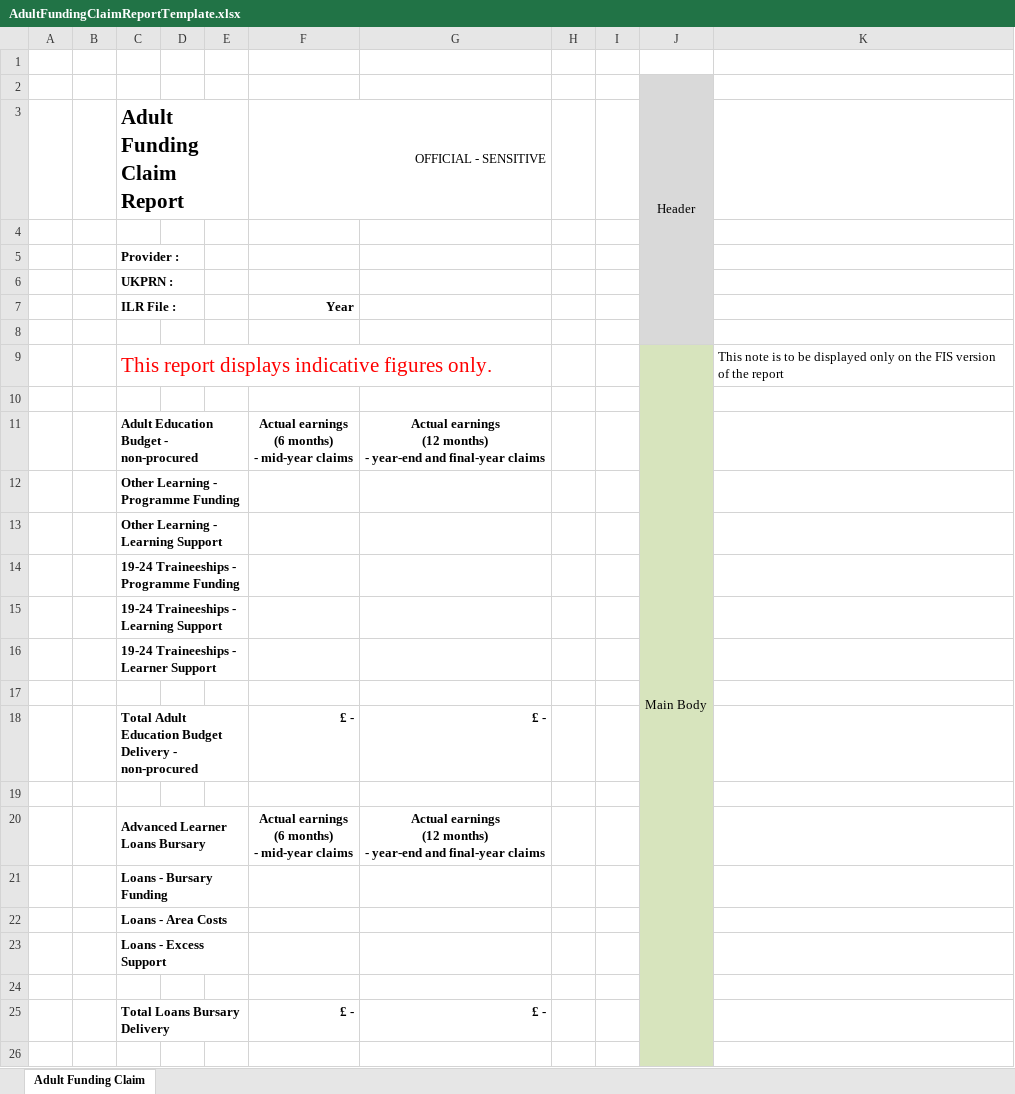
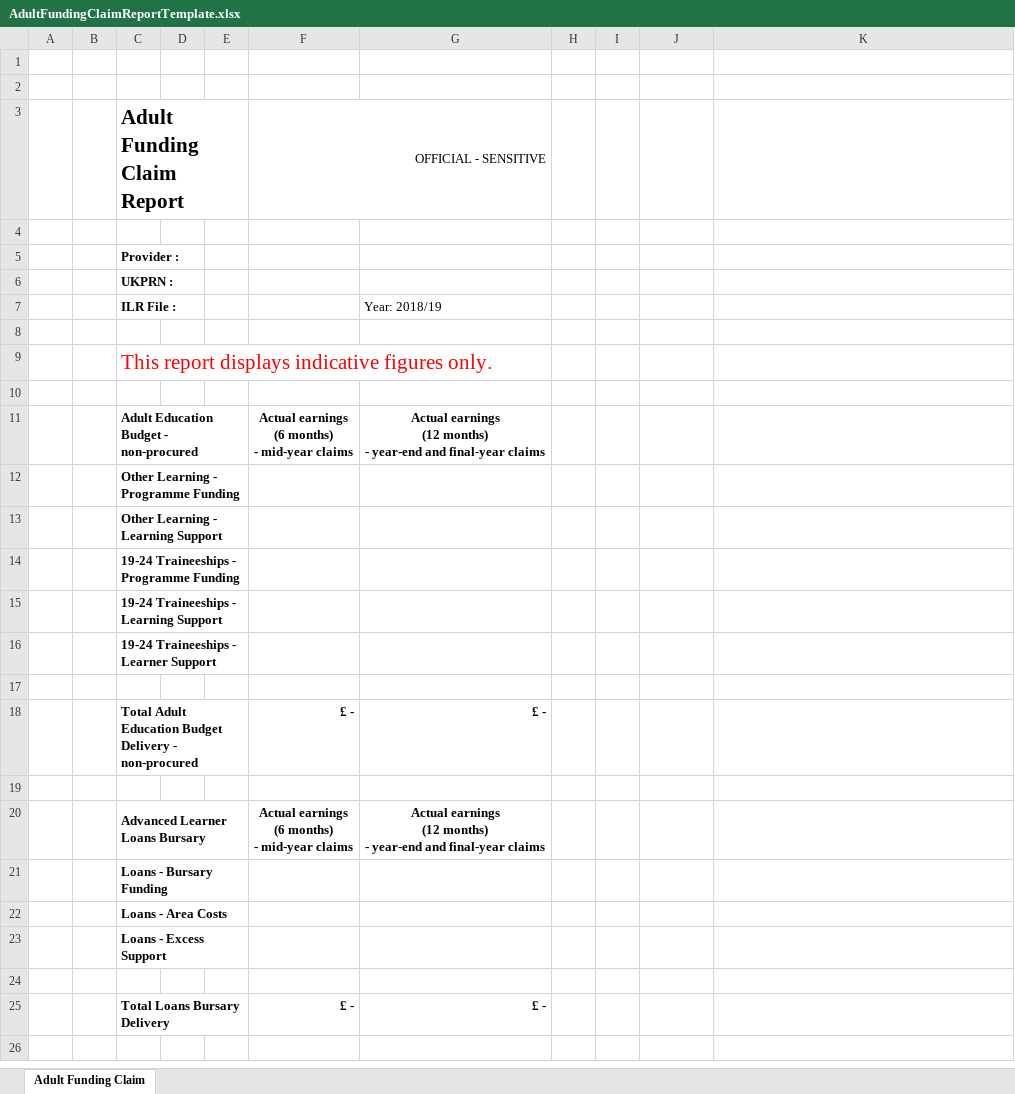
Before and after one commit to SkillsFundingAgency/DC-ILR-2021-ReportService, an Excel workbook: src/ESFA.DC.ILR1819.ReportService.Service/Reports/Templates/AdultFundingClaimReportTemplate.xlsx, sheet Adult Funding Claim, drawn as a sheet; only a part is shown; values as stored, in another font and other column widths than the file's, no borders; charts and pictures not drawn; removed rows and columns are numbered as before the commit, all else as after; the diff covers the shown part only; the diff names each change by its address in the sheet, - before the commit and + after, or states it on an @@ line.

Commit message:
Bug 65577: EAS: The Adult funding report formating of text is not as per spec

```diff
--- a/src/ESFA.DC.ILR1819.ReportService.Service/Reports/Templates/AdultFundingClaimReportTemplate.xlsx (sheet Adult Funding Claim)
+++ b/src/ESFA.DC.ILR1819.ReportService.Service/Reports/Templates/AdultFundingClaimReportTemplate.xlsx (sheet Adult Funding Claim)
-J2: Header
+J2: (empty)
-J2:J6 fill: #D9D9D9
+J2:J6 fill: none
-J2:J8 merged
-row 7:  |  | ILR File : |  |  | Year
+row 7:  |  | ILR File : |  |  |  | Year: 2018/19
-J8 fill: #D9D9D9
+J8 fill: none
-row 9:  |  | This report displays indicative figures only. |  |  |  |  |  |  | Main Body | This note is to be displayed only on the FIS version of the report
+row 9:  |  | This report displays indicative figures only.
-J10:J26 fill: #D7E4BD
+J10:J26 fill: none
```
Also changed, not shown: 1 added row, 2 removed rows, 1 edited cell, cell formats and merged cells elsewhere in this sheet, charts or pictures, 4 other files.
